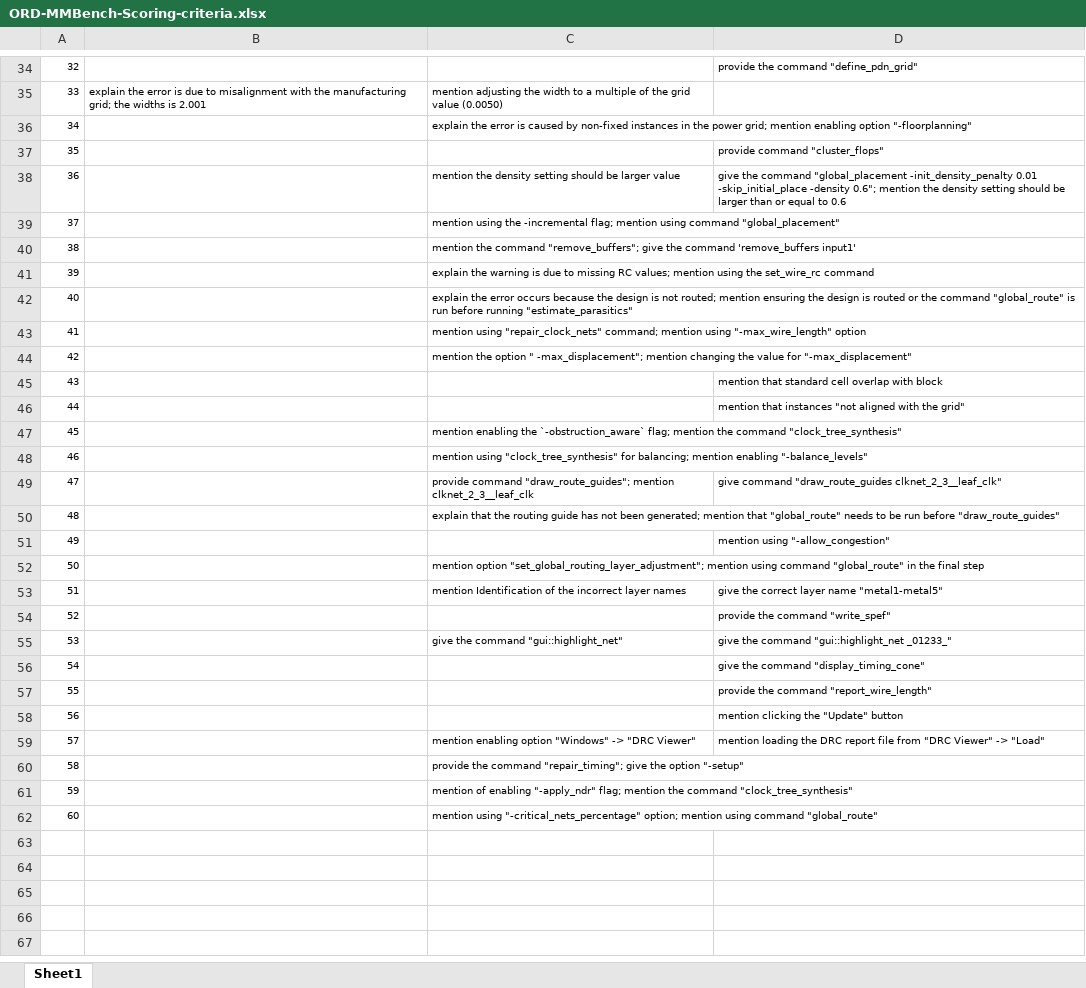
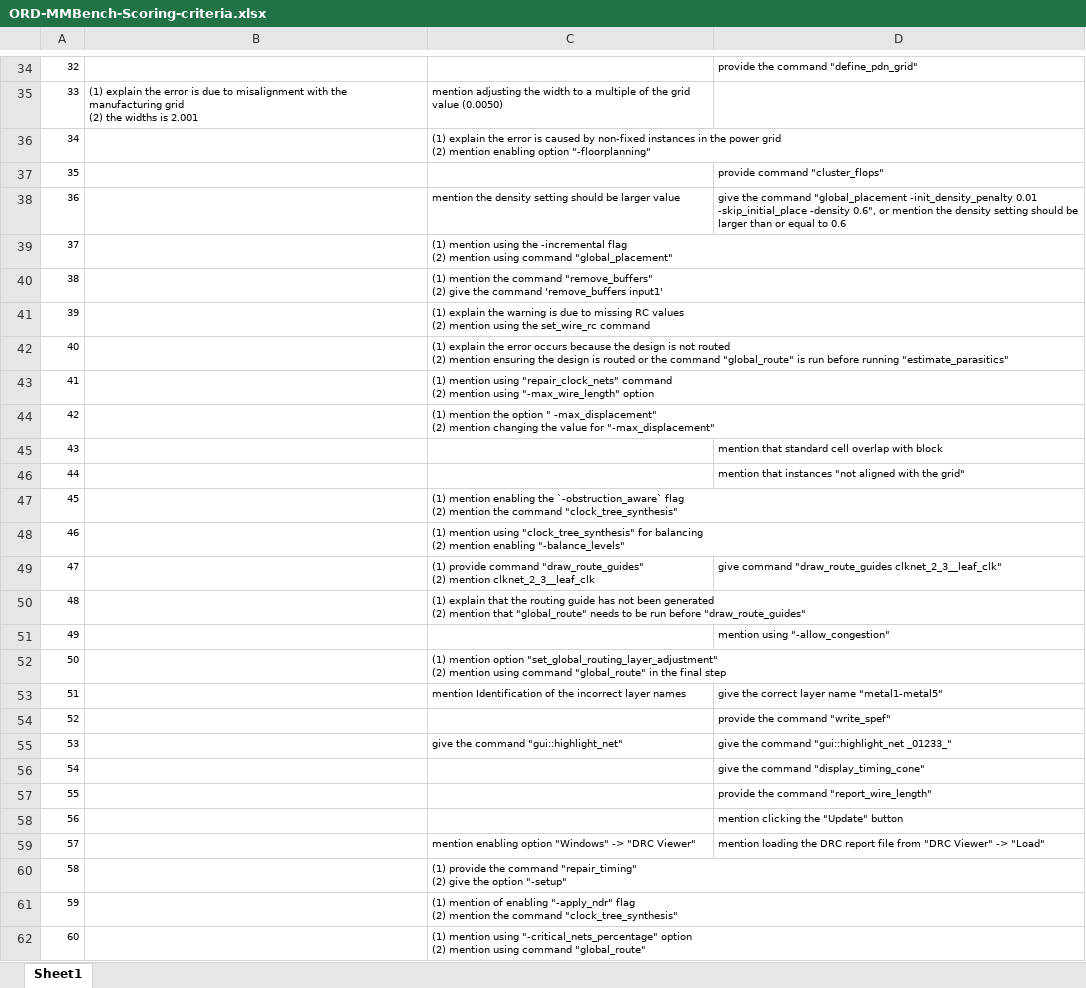
Before and after one commit to lesliepy99/GRADE-MM, an Excel workbook: evaluation/ORD-MMBench-Scoring-criteria.xlsx, sheet Sheet1, drawn as a sheet; only a part is shown, gaps mark what is left out; values as stored, in another font and other column widths than the file's, no borders; ↵ is a line break in a cell; the diff covers the shown part only; the diff names each change by its address in the sheet, - before the commit and + after, or states it on an @@ line.

```diff
--- a/evaluation/ORD-MMBench-Scoring-criteria.xlsx (sheet Sheet1)
+++ b/evaluation/ORD-MMBench-Scoring-criteria.xlsx (sheet Sheet1)
-B35: explain the error is due to misalignment with the manufacturing grid; the widths…
+B35: (1) explain the error is due to misalignment with the manufacturing grid ↵ (2) the widths…
-C36: explain the error is caused by non-fixed instances in the power grid; mention enabling…
+C36: (1) explain the error is caused by non-fixed instances in the power grid ↵ (2) mention enabling…
-D38: …-skip_initial_place -density 0.6"; mention the…
+D38: …-skip_initial_place -density 0.6", or mention the…
-C39: mention using the -incremental flag; mention using…
+C39: (1) mention using the -incremental flag ↵ (2) mention using…
-C40: mention the command "remove_buffers"; give the…
+C40: (1) mention the command "remove_buffers" ↵ (2) give the…
-C41: explain the warning is due to missing RC values; mention using…
+C41: (1) explain the warning is due to missing RC values ↵ (2) mention using…
-C42: explain the error occurs because the design is not routed; mention ensuring…
+C42: (1) explain the error occurs because the design is not routed ↵ (2) mention ensuring…
-C43: mention using "repair_clock_nets" command; mention using…
+C43: (1) mention using "repair_clock_nets" command ↵ (2) mention using…
-C44: mention the option " -max_displacement"; mention changing…
+C44: (1) mention the option " -max_displacement" ↵ (2) mention changing…
-C47: mention enabling the `-obstruction_aware` flag; mention the…
+C47: (1) mention enabling the `-obstruction_aware` flag ↵ (2) mention the…
-C48: mention using "clock_tree_synthesis" for balancing; mention enabling…
+C48: (1) mention using "clock_tree_synthesis" for balancing ↵ (2) mention enabling…
-C49: provide command "draw_route_guides"; mention clknet_2_3__leaf_clk
+C49: (1) provide command "draw_route_guides" ↵ (2) mention clknet_2_3__leaf_clk
-C50: explain that the routing guide has not been generated; mention that…
+C50: (1) explain that the routing guide has not been generated ↵ (2) mention that…
-C52: mention option "set_global_routing_layer_adjustment"; mention using…
+C52: (1) mention option "set_global_routing_layer_adjustment" ↵ (2) mention using…
-C60: provide the command "repair_timing"; give the…
+C60: (1) provide the command "repair_timing" ↵ (2) give the…
-C61: mention of enabling "-apply_ndr" flag; mention the…
+C61: (1) mention of enabling "-apply_ndr" flag ↵ (2) mention the…
-C62: mention using "-critical_nets_percentage" option; mention using…
+C62: (1) mention using "-critical_nets_percentage" option ↵ (2) mention using…
```
Also changed, not shown: 25 edited cells elsewhere in this sheet.
